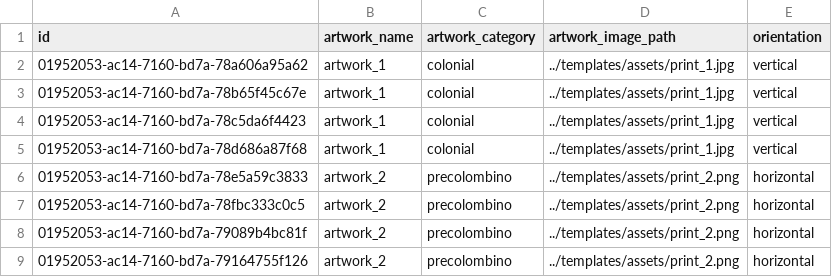
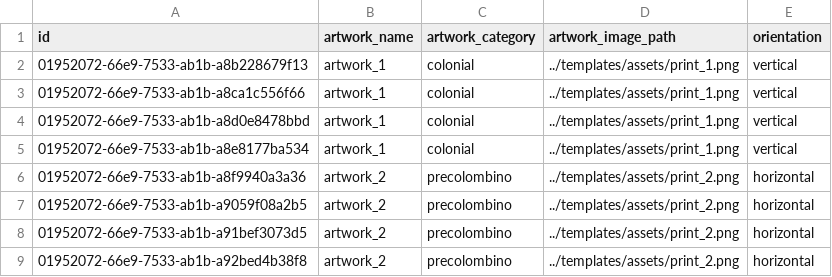
Before and after one commit to pinsky-three/serializer, a CSV file: output/output.csv, drawn as a sheet.

```diff
--- a/output/output.csv
+++ b/output/output.csv
@@ -1,9 +1,9 @@
 id,artwork_name,artwork_category,artwork_image_path,orientation
-01952053-ac14-7160-bd7a-78a606a95a62,artwork_1,colonial,../templates/assets/print_1.jpg,vertical
-01952053-ac14-7160-bd7a-78b65f45c67e,artwork_1,colonial,../templates/assets/print_1.jpg,vertical
-01952053-ac14-7160-bd7a-78c5da6f4423,artwork_1,colonial,../templates/assets/print_1.jpg,vertical
-01952053-ac14-7160-bd7a-78d686a87f68,artwork_1,colonial,../templates/assets/print_1.jpg,vertical
-01952053-ac14-7160-bd7a-78e5a59c3833,artwork_2,precolombino,../templates/assets/print_2.png,horizontal
-01952053-ac14-7160-bd7a-78fbc333c0c5,artwork_2,precolombino,../templates/assets/print_2.png,horizontal
-01952053-ac14-7160-bd7a-79089b4bc81f,artwork_2,precolombino,../templates/assets/print_2.png,horizontal
-01952053-ac14-7160-bd7a-79164755f126,artwork_2,precolombino,../templates/assets/print_2.png,horizontal
+01952072-66e9-7533-ab1b-a8b228679f13,artwork_1,colonial,../templates/assets/print_1.png,vertical
+01952072-66e9-7533-ab1b-a8ca1c556f66,artwork_1,colonial,../templates/assets/print_1.png,vertical
+01952072-66e9-7533-ab1b-a8d0e8478bbd,artwork_1,colonial,../templates/assets/print_1.png,vertical
+01952072-66e9-7533-ab1b-a8e8177ba534,artwork_1,colonial,../templates/assets/print_1.png,vertical
+01952072-66e9-7533-ab1b-a8f9940a3a36,artwork_2,precolombino,../templates/assets/print_2.png,horizontal
+01952072-66e9-7533-ab1b-a9059f08a2b5,artwork_2,precolombino,../templates/assets/print_2.png,horizontal
+01952072-66e9-7533-ab1b-a91bef3073d5,artwork_2,precolombino,../templates/assets/print_2.png,horizontal
+01952072-66e9-7533-ab1b-a92bed4b38f8,artwork_2,precolombino,../templates/assets/print_2.png,horizontal
```
Also changed, not shown: input/input.csv, 5 other files.
